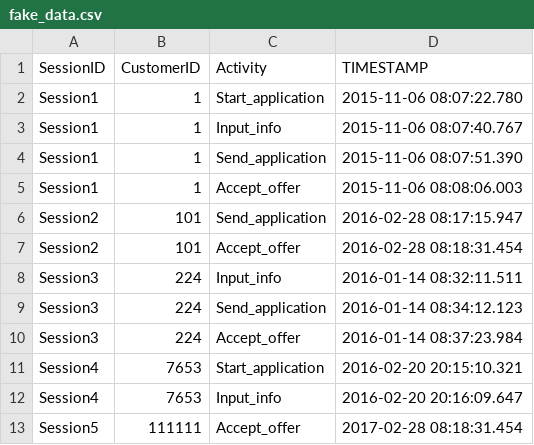
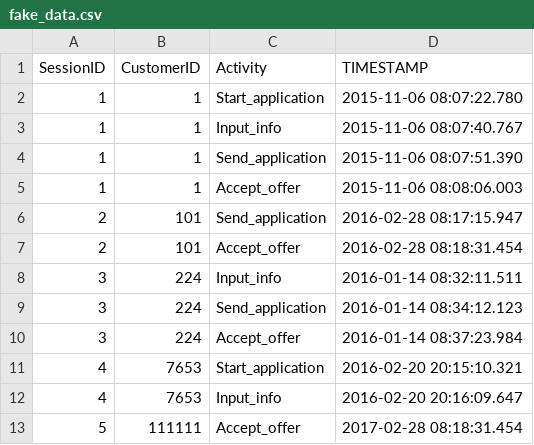
Before and after one commit to kaspergff/Thesis_anomaly_generation, a CSV file: fake_data.csv, drawn as a sheet.

```diff
--- a/fake_data.csv
+++ b/fake_data.csv
@@ -1,13 +1,13 @@
 SessionID,CustomerID,Activity,TIMESTAMP
-Session1,1,Start_application,2015-11-06 08:07:22.780
-Session1,1,Input_info,2015-11-06 08:07:40.767
-Session1,1,Send_application,2015-11-06 08:07:51.390
-Session1,1,Accept_offer,2015-11-06 08:08:06.003
-Session2,101,Send_application,2016-02-28 08:17:15.947
-Session2,101,Accept_offer,2016-02-28 08:18:31.454
-Session3,224,Input_info,2016-01-14 08:32:11.511
-Session3,224,Send_application,2016-01-14 08:34:12.123
-Session3,224,Accept_offer,2016-01-14 08:37:23.984
-Session4,7653,Start_application,2016-02-20 20:15:10.321
-Session4,7653,Input_info,2016-02-20 20:16:09.647
-Session5,111111,Accept_offer,2017-02-28 08:18:31.454
+1,1,Start_application,2015-11-06 08:07:22.780
+1,1,Input_info,2015-11-06 08:07:40.767
+1,1,Send_application,2015-11-06 08:07:51.390
+1,1,Accept_offer,2015-11-06 08:08:06.003
+2,101,Send_application,2016-02-28 08:17:15.947
+2,101,Accept_offer,2016-02-28 08:18:31.454
+3,224,Input_info,2016-01-14 08:32:11.511
+3,224,Send_application,2016-01-14 08:34:12.123
+3,224,Accept_offer,2016-01-14 08:37:23.984
+4,7653,Start_application,2016-02-20 20:15:10.321
+4,7653,Input_info,2016-02-20 20:16:09.647
+5,111111,Accept_offer,2017-02-28 08:18:31.454
```
Also changed, not shown: 2 other files.
